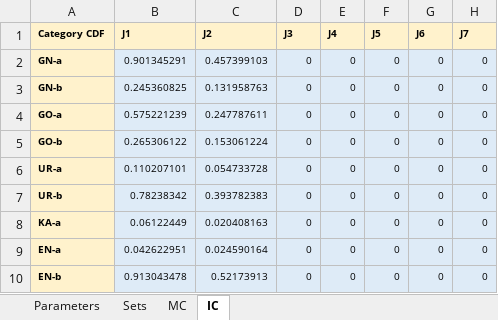
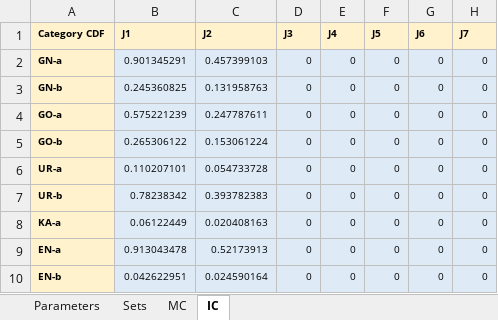
Before and after one commit to KatarinaVdP/master2022, an Excel workbook: Old Model/Input/model_input_9groups_2or3spec.xlsx, sheet IC, drawn as a sheet; only a part is shown; values as stored, in another font and other column widths than the file's, no borders; the diff names each change by its address in the sheet, - before the commit and + after, or states it on an @@ line.

```diff
--- a/Old Model/Input/model_input_9groups_2or3spec.xlsx (sheet IC)
+++ b/Old Model/Input/model_input_9groups_2or3spec.xlsx (sheet IC)
-B9 (J1): 0.042622951
+B9 (J1): 0.913043478
-C9 (J2): 0.024590164
+C9 (J2): 0.52173913
-B10 (J1): 0.913043478
+B10 (J1): 0.042622951
-C10 (J2): 0.52173913
+C10 (J2): 0.024590164
```
Also changed, not shown: Old Model/Input/model_input_25groups_5spec.xlsx, Old Model/Input/model_input_9groups_5spec.xlsx, 4 other files.
